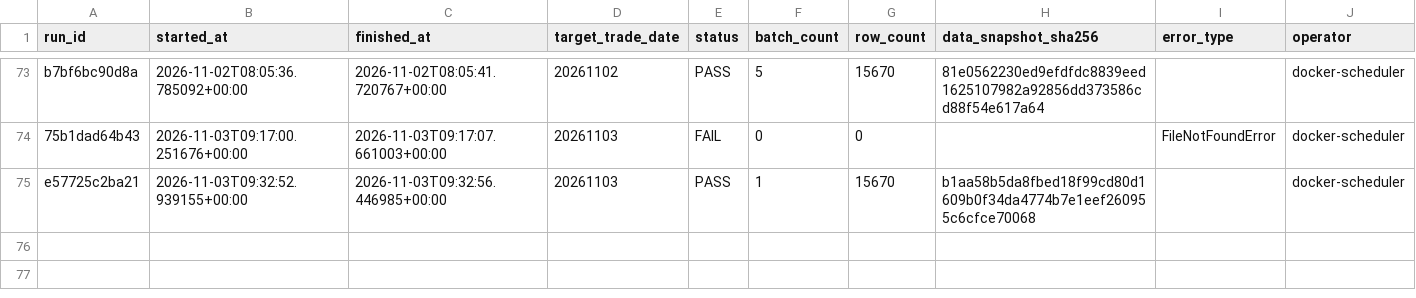
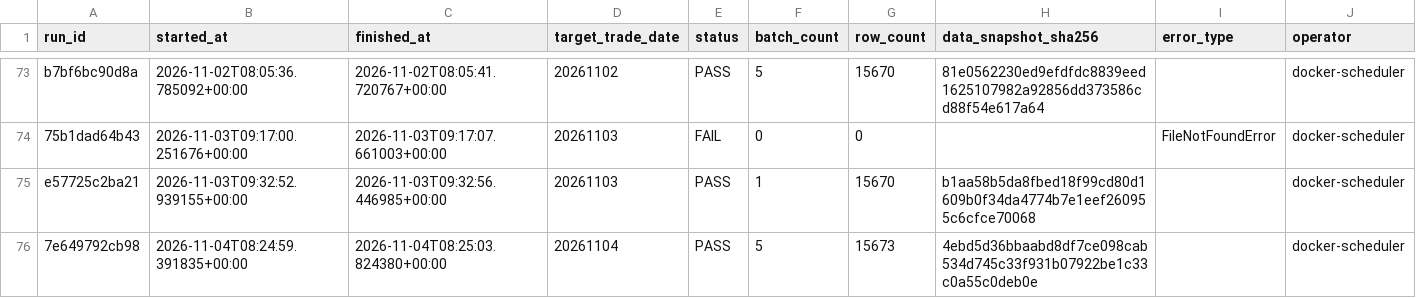
Before and after one commit to qiang0723/shaiwei, a CSV file: ledger/daily_runs.csv, drawn as a sheet; only a part is shown, gaps mark what is left out.

```diff
--- a/ledger/daily_runs.csv
+++ b/ledger/daily_runs.csv
@@ -75 +75,2 @@ b7bf6bc90d8a,2026-11-02T08:05:36.785092+00:00,2026-11-02T08:05:41.720767+00:00,2
 e57725c2ba21,2026-11-03T09:32:52.939155+00:00,2026-11-03T09:32:56.446985+00:00,20261103,PASS,1,15670,b1aa58b5da8fbed18f99cd80d1609b0f34da4774b7e1eef260955c6cfce70068,,docker-scheduler
+7e649792cb98,2026-11-04T08:24:59.391835+00:00,2026-11-04T08:25:03.824380+00:00,20261104,PASS,5,15673,4ebd5d36bbaabd8df7ce098cab534d745c33f931b07922be1c33c0a55c0deb0e,,docker-scheduler
```
Also changed, not shown: ledger/paper_runs.csv, ledger/shadow_reconciliations.csv, 5 other files.
